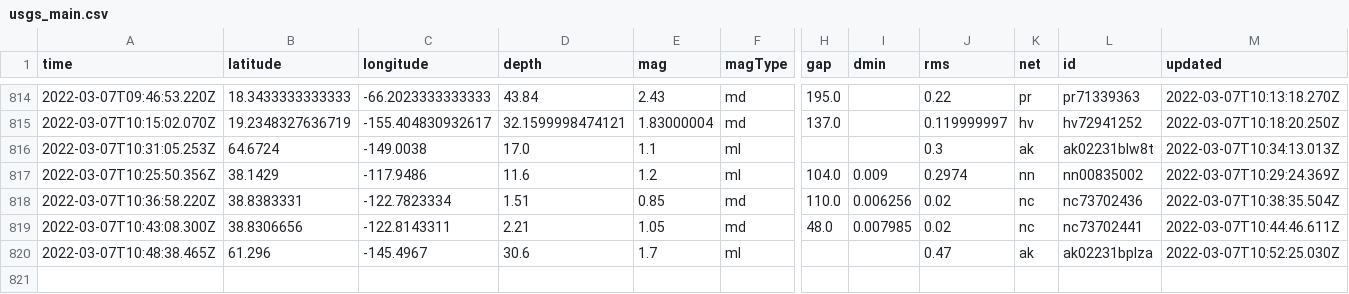
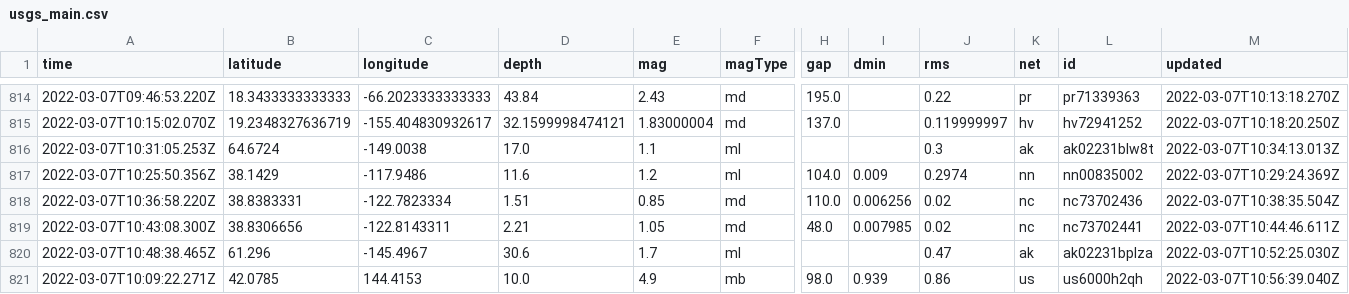
Before and after one commit to clayton-aldern/nicar-ghactions, a CSV file: usgs_main.csv, drawn as a sheet; only a part is shown, gaps mark what is left out; rows hold the shown columns only; the diff names each change by its address in the sheet, - before the commit and + after, or states it on an @@ line.

```diff
--- a/usgs_main.csv
+++ b/usgs_main.csv
+row 821: 2022-03-07T10:09:22.271Z | 42.0785 | 144.4153 | 10.0 | 4.9 | mb | 98.0 | 0.939 | 0.86 | us | us6000h2qh | 2022-03-07T10:56:39.040Z
```
